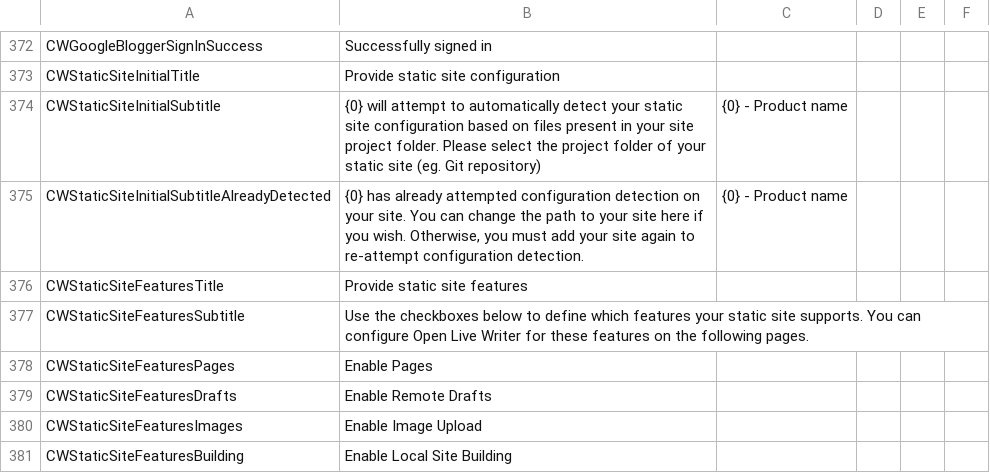
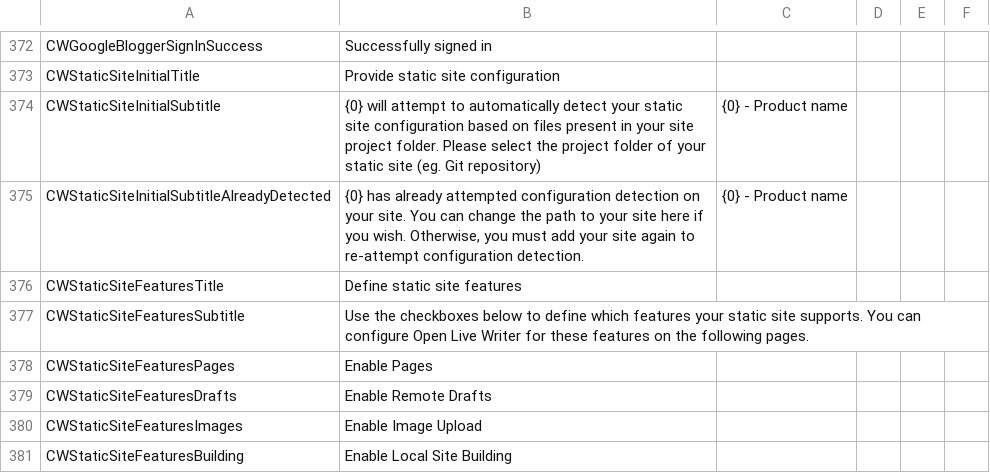
Before and after one commit to OpenLiveWriter/OpenLiveWriter, a CSV file: src/managed/OpenLiveWriter.Localization/Strings.csv, drawn as a sheet; only a part is shown, gaps mark what is left out.

```diff
--- a/src/managed/OpenLiveWriter.Localization/Strings.csv
+++ b/src/managed/OpenLiveWriter.Localization/Strings.csv
@@ -377,3 +377,3 @@ CWStaticSiteInitialSubtitle,{0} will attempt to automatically detect your static
 CWStaticSiteInitialSubtitleAlreadyDetected,"{0} has already attempted configuration detection on your site. You can change the path to your site here if you wish. Otherwise, you must add your site again to re-attempt configuration detection.",{0} - Product name
-CWStaticSiteFeaturesTitle,Provide static site features,
+CWStaticSiteFeaturesTitle,Define static site features,
 CWStaticSiteFeaturesSubtitle,Use the checkboxes below to define which features your static site supports. You can configure Open Live Writer for these features on the following pages.,
```
Also changed, not shown: 2 other files.
